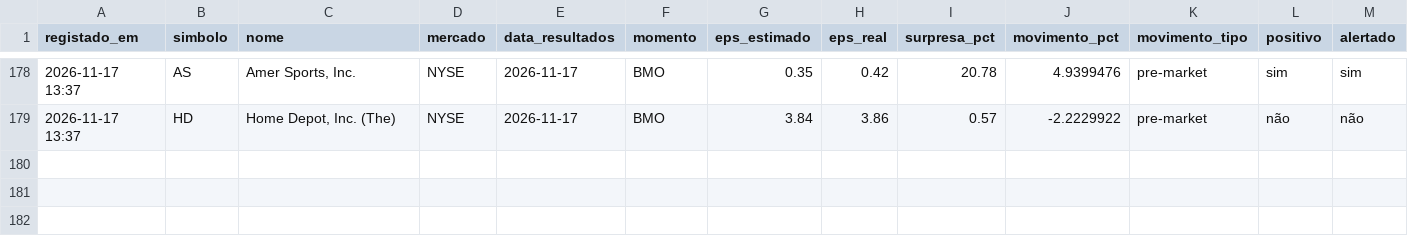
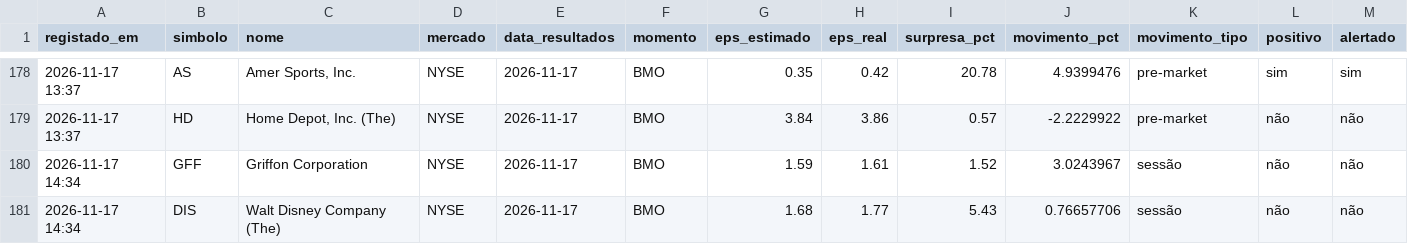
Before and after one commit to luispereira1999/bot-resultados, a CSV file: data/registo.csv, drawn as a sheet; only a part is shown, gaps mark what is left out; rows hold the shown columns only; the diff names each change by its address in the sheet, - before the commit and + after, or states it on an @@ line.

```diff
--- a/data/registo.csv
+++ b/data/registo.csv
+row 180: 2026-11-17 14:34 | GFF | Griffon Corporation | NYSE | 2026-11-17 | BMO | 1.59 | 1.61 | 1.52 | 3.0243967 | sessão | não | não
+row 181: 2026-11-17 14:34 | DIS | Walt Disney Company (The) | NYSE | 2026-11-17 | BMO | 1.68 | 1.77 | 5.43 | 0.76657706 | sessão | não | não
```
Also changed, not shown: 1 other file.
